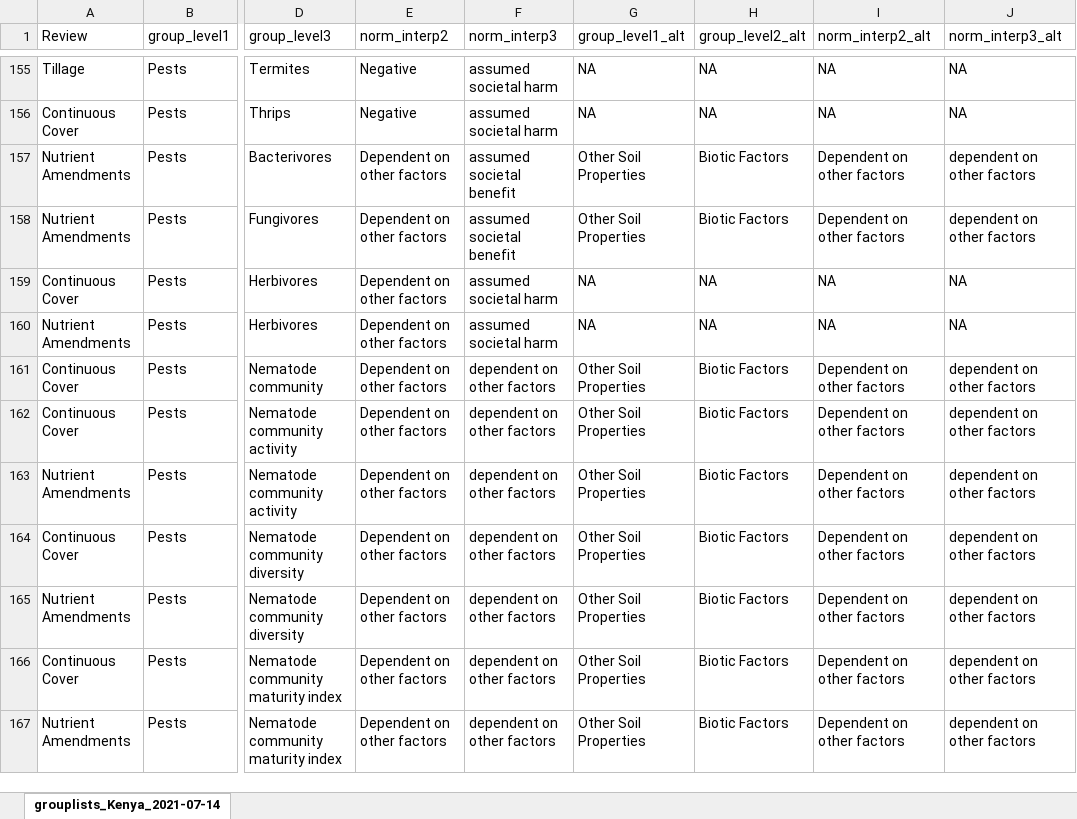
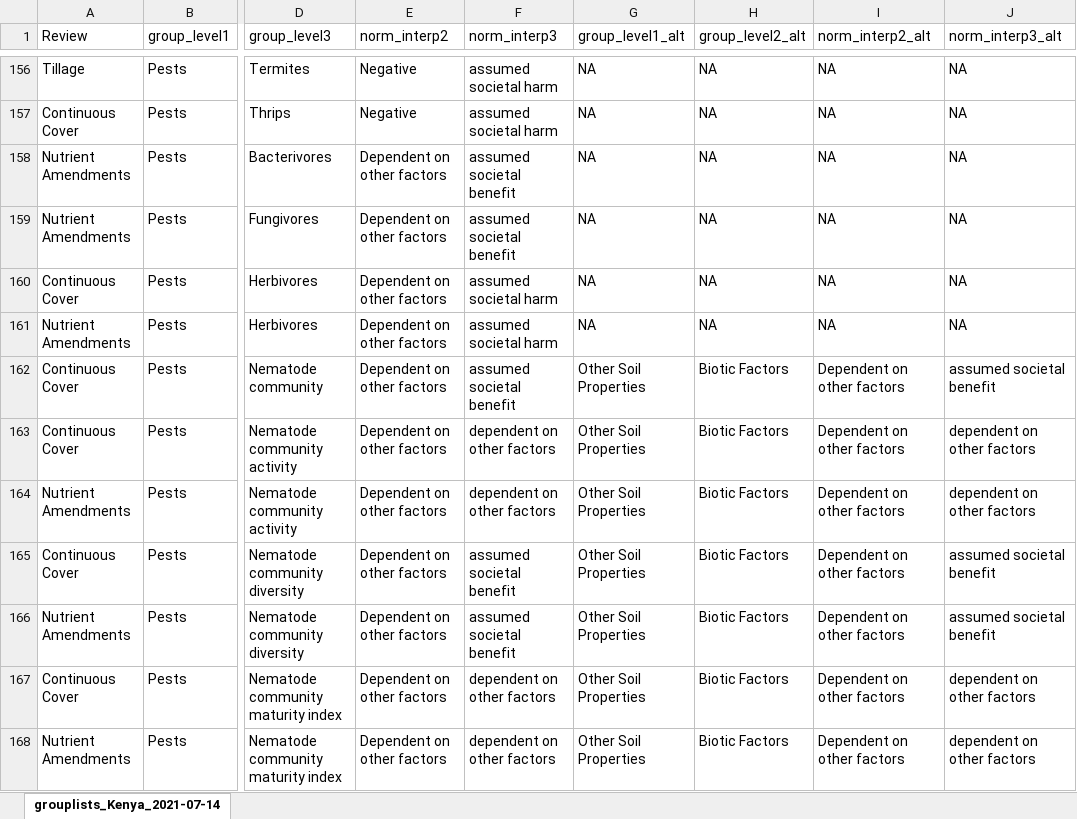
Before and after one commit to swood-ecology/AgEvidence, an Excel workbook: AgEvidence_Kenya/data/normative-effects-Kenya.xlsx, sheet grouplists_Kenya_2021-07-14, drawn as a sheet; only a part is shown, gaps mark what is left out; values as stored, in another font and other column widths than the file's, no borders; addresses are those after the commit; the diff covers the shown part only; the diff names each change by its address in the sheet, - before the commit and + after, or states it on an @@ line.

Commit message:
normative effect assignments for pest groupings altered so only nematode community data display with soil biotic comm

```diff
--- a/AgEvidence_Kenya/data/normative-effects-Kenya.xlsx (sheet grouplists_Kenya_2021-07-14)
+++ b/AgEvidence_Kenya/data/normative-effects-Kenya.xlsx (sheet grouplists_Kenya_2021-07-14)
-G158:G159 (group_level1_alt): Other Soil Properties
+G158:G159 (group_level1_alt): NA
-H158:H159 (group_level2_alt): Biotic Factors
+H158:H159 (group_level2_alt): NA
-I158:I159 (norm_interp2_alt): Dependent on other factors
+I158:I159 (norm_interp2_alt): NA
-J158:J159 (norm_interp3_alt): dependent on other factors
+J158:J159 (norm_interp3_alt): NA
-F162 (norm_interp3): dependent on other factors
+F162 (norm_interp3): assumed societal benefit
-J162 (norm_interp3_alt): dependent on other factors
+J162 (norm_interp3_alt): assumed societal benefit
-F165:F166 (norm_interp3): dependent on other factors
+F165:F166 (norm_interp3): assumed societal benefit
-J165:J166 (norm_interp3_alt): dependent on other factors
+J165:J166 (norm_interp3_alt): assumed societal benefit
```
Also changed, not shown: 1 added row, 9 moved rows and 16 edited cells elsewhere in this sheet.
